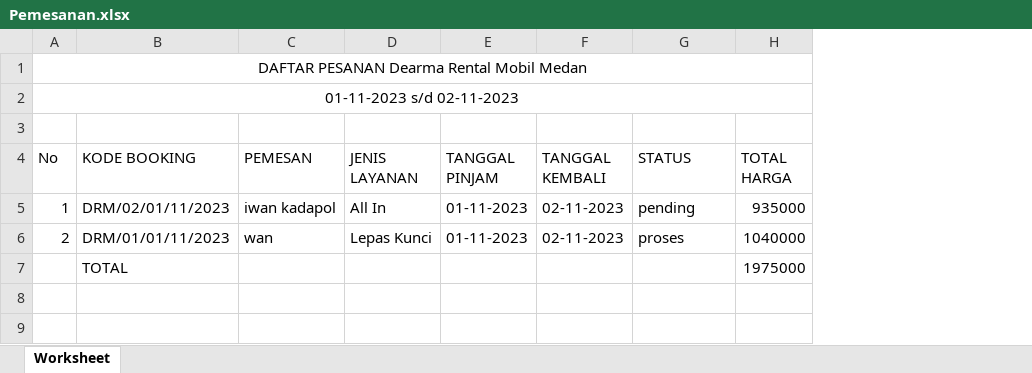
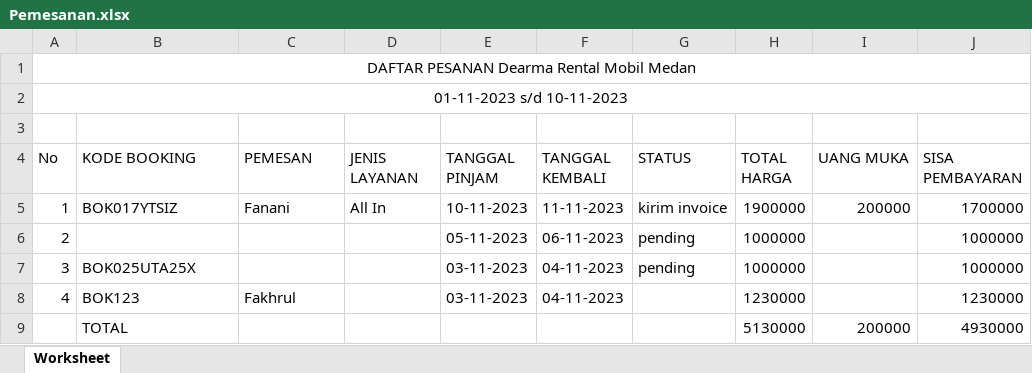
Before and after one commit to herufredi85/rental-mobil-web, an Excel workbook: xlsx/Pemesanan.xlsx, sheet Worksheet, drawn as a sheet; values as stored, in another font and other column widths than the file's, no borders; removed rows and columns are numbered as before the commit, all else as after; the diff names each change by its address in the sheet, - before the commit and + after, or states it on an @@ line.

Commit message:
uang muka

```diff
--- a/xlsx/Pemesanan.xlsx (sheet Worksheet)
+++ b/xlsx/Pemesanan.xlsx (sheet Worksheet)
+column I (UANG MUKA), row 5: 200000
+column J (SISA PEMBAYARAN), rows 5-6: 1700000 | 1000000
-A2 (No): 01-11-2023 s/d 02-11-2023
+A2 (No): 01-11-2023 s/d 10-11-2023
-B5 (KODE BOOKING): DRM/02/01/11/2023
+B5 (KODE BOOKING): BOK017YTSIZ
-C5 (PEMESAN): iwan kadapol
+C5 (PEMESAN): Fanani
-E5 (TANGGAL PINJAM): 01-11-2023
+E5 (TANGGAL PINJAM): 10-11-2023
-F5 (TANGGAL KEMBALI): 02-11-2023
+F5 (TANGGAL KEMBALI): 11-11-2023
-G5 (STATUS): pending
+G5 (STATUS): kirim invoice
-H5 (TOTAL HARGA): 935000
+H5 (TOTAL HARGA): 1900000
-B6 (KODE BOOKING): DRM/01/01/11/2023
+B6 (KODE BOOKING): (empty)
-C6 (PEMESAN): wan
+C6 (PEMESAN): (empty)
-D6 (JENIS LAYANAN): Lepas Kunci
+D6 (JENIS LAYANAN): (empty)
-E6 (TANGGAL PINJAM): 01-11-2023
+E6 (TANGGAL PINJAM): 05-11-2023
-F6 (TANGGAL KEMBALI): 02-11-2023
+F6 (TANGGAL KEMBALI): 06-11-2023
-G6 (STATUS): proses
+G6 (STATUS): pending
-H6 (TOTAL HARGA): 1040000
+H6 (TOTAL HARGA): 1000000
-row 7:  | TOTAL |  |  |  |  |  | 1975000
+row 7: 3 | BOK025UTA25X |  |  | 03-11-2023 | 04-11-2023 | pending | 1000000 |  | 1000000
+row 8: 4 | BOK123 | Fakhrul |  | 03-11-2023 | 04-11-2023 |  | 1230000 |  | 1230000
+row 9:  | TOTAL |  |  |  |  |  | 5130000 | 200000 | 4930000
```
Also changed, not shown: 1 other file.
